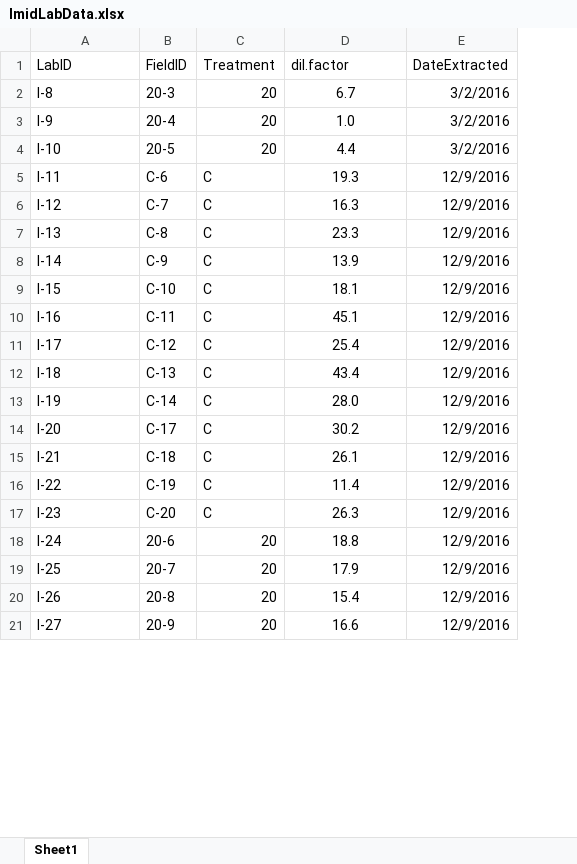
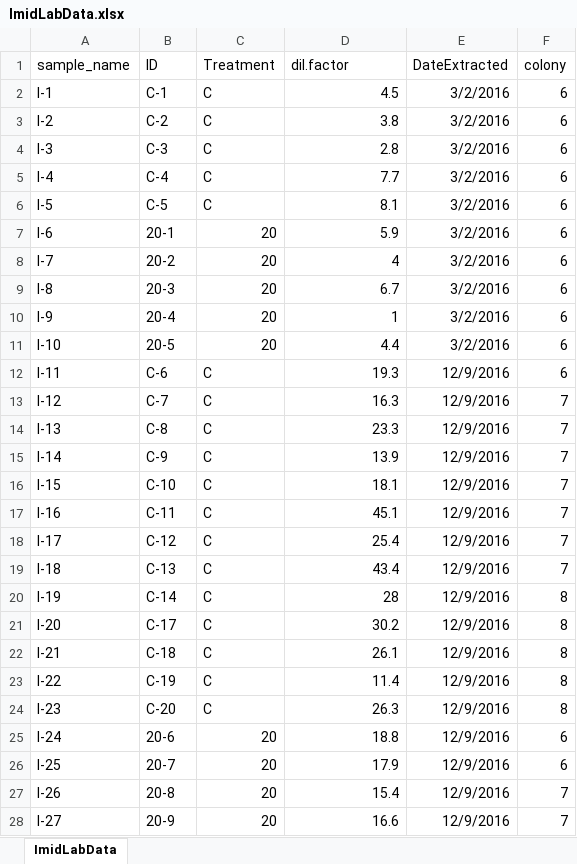
Before and after one commit to samanthaannalger/AlgerProjects, an Excel workbook: ImidPilot/data/ImidLabData.xlsx, sheet ImidLabData, drawn as a sheet; only a part is shown; values as stored, in another font and other column widths than the file's, no borders; addresses are those after the commit; the diff covers the shown part only; the diff names each change by its address in the sheet, - before the commit and + after, or states it on an @@ line.

```diff
--- a/ImidPilot/data/ImidLabData.xlsx (sheet ImidLabData)
+++ b/ImidPilot/data/ImidLabData.xlsx (sheet ImidLabData)
-sheet tab: Sheet1
+sheet tab: ImidLabData
+column F (colony), rows 9-28: 6 | 6 | 6 | 6 | 7 | 7 | 7 | 7 | 7 | 7 | 7 | 8 | 8 | 8 | 8 | 8 | 6 | 6 | 7 | 7
-A1: LabID
+A1: sample_name
-B1: FieldID
+B1: ID
@@ row 66 moved to row 2: I-1 @@
@@ row 67 moved to row 3: I-2 @@
@@ row 68 moved to row 4: I-3 @@
@@ row 69 moved to row 5: I-4 @@
@@ row 70 moved to row 6: I-5 @@
@@ row 71 moved to row 7: I-6 @@
+row 8: I-7 | 20-2 | 20 | 4 | 3/2/2016 | 6
-D9:D28 alignment: center
+D9:D28 alignment: right
-D10 (dil.factor): 1.0
+D10 (dil.factor): 1
-D20 (dil.factor): 28.0
+D20 (dil.factor): 28
```
Also changed, not shown: 1 removed row, 3 edited cells and cell formats elsewhere in this sheet, ImidPilot/imidachloprid calculations 2016.xlsx, PlantTransExp/docs/PlantTransVideoData.xlsx, 46 other files.
